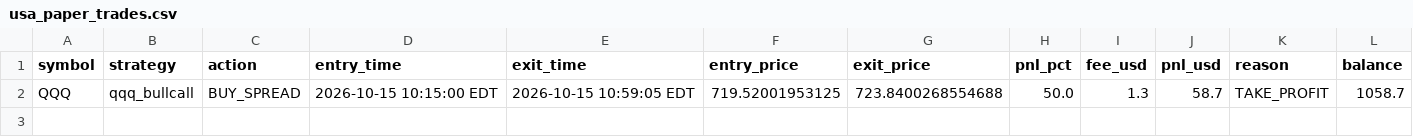
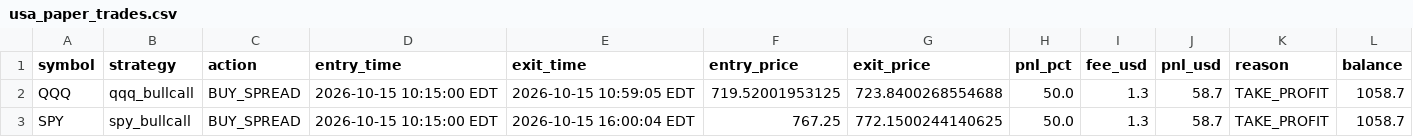
Before and after one commit to thokfoot/crypto-orderblock-bot, a CSV file: data/usa_paper_trades.csv, drawn as a sheet; the diff names each change by its address in the sheet, - before the commit and + after, or states it on an @@ line.

```diff
--- a/data/usa_paper_trades.csv
+++ b/data/usa_paper_trades.csv
+row 3: SPY | spy_bullcall | BUY_SPREAD | 2026-10-15 10:15:00 EDT | 2026-10-15 16:00:04 EDT | 767.25 | 772.1500244140625 | 50.0 | 1.3 | 58.7 | TAKE_PROFIT | 1058.7
```
Also changed, not shown: 5 other files.
